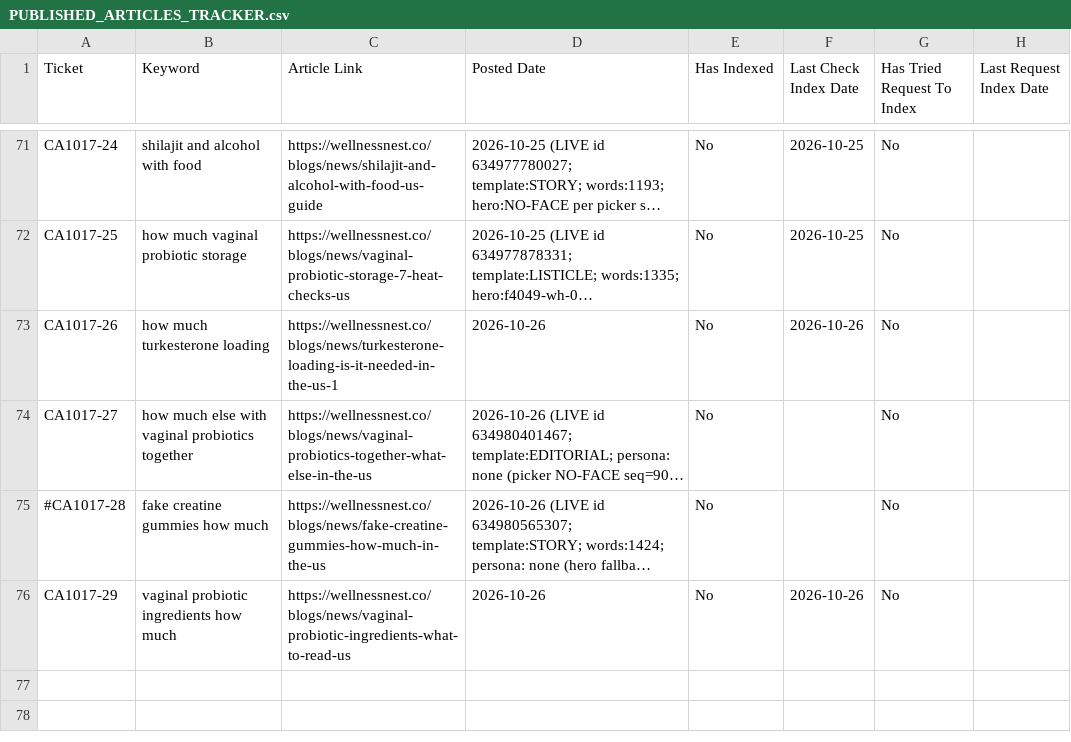
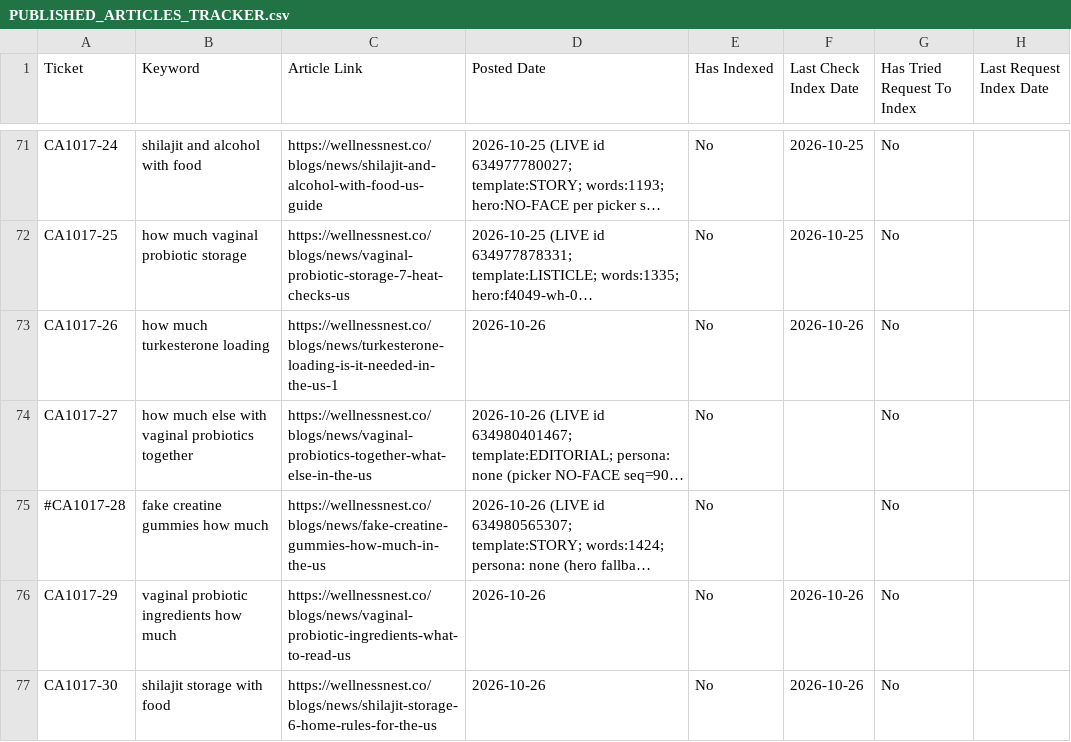
Before and after one commit to tuanquang269/genseo, a CSV file: PUBLISHED_ARTICLES_TRACKER.csv, drawn as a sheet; only a part is shown, gaps mark what is left out; long unchanged cells end in …; the diff names each change by its address in the sheet, - before the commit and + after, or states it on an @@ line.

```diff
--- a/PUBLISHED_ARTICLES_TRACKER.csv
+++ b/PUBLISHED_ARTICLES_TRACKER.csv
+row 77: CA1017-30 | shilajit storage with food | https://wellnessnest.co/blogs/news/shilajit-storage-6-home-rules-for-the-us | 2026-10-26 | No | 2026-10-26 | No
```
Also changed, not shown: 4 other files.
